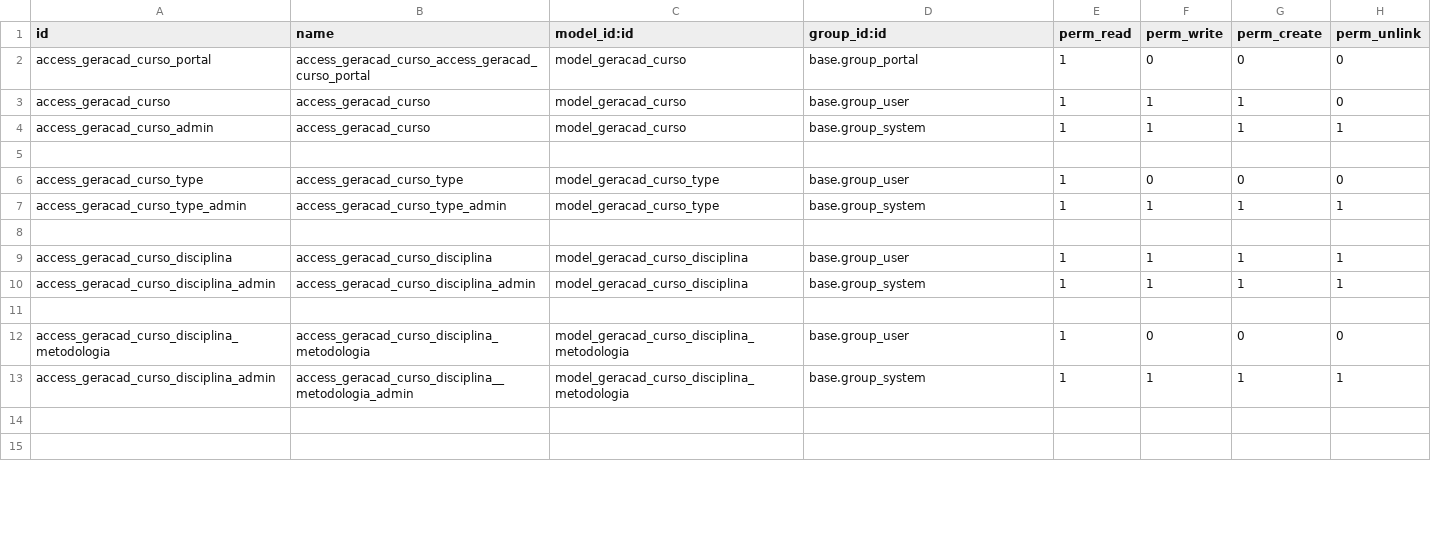
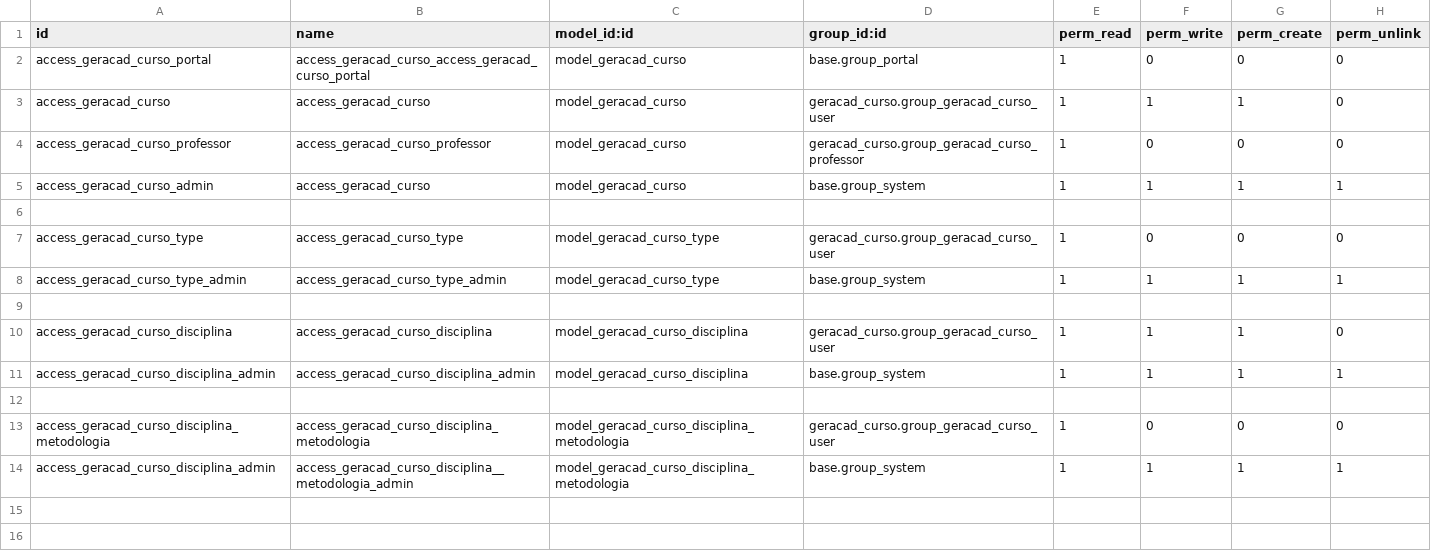
Before and after one commit to afonsorcarvalho/geracad_curso, a CSV file: security/ir.model.access.csv, drawn as a sheet; only a part is shown; the diff covers the shown part only.

```diff
--- a/security/ir.model.access.csv
+++ b/security/ir.model.access.csv
@@ -2,12 +2,13 @@ id,name,model_id:id,group_id:id,perm_read,perm_write,perm_create,perm_unlink
 access_geracad_curso_portal,access_geracad_curso_access_geracad_curso_portal,model_geracad_curso,base.group_portal,1,0,0,0
-access_geracad_curso,access_geracad_curso,model_geracad_curso,base.group_user,1,1,1,0
+access_geracad_curso,access_geracad_curso,model_geracad_curso,geracad_curso.group_geracad_curso_user,1,1,1,0
+access_geracad_curso_professor,access_geracad_curso_professor,model_geracad_curso,geracad_curso.group_geracad_curso_professor,1,0,0,0
 access_geracad_curso_admin,access_geracad_curso,model_geracad_curso,base.group_system,1,1,1,1
 
-access_geracad_curso_type,access_geracad_curso_type,model_geracad_curso_type,base.group_user,1,0,0,0
+access_geracad_curso_type,access_geracad_curso_type,model_geracad_curso_type,geracad_curso.group_geracad_curso_user,1,0,0,0
 access_geracad_curso_type_admin,access_geracad_curso_type_admin,model_geracad_curso_type,base.group_system,1,1,1,1
 
-access_geracad_curso_disciplina,access_geracad_curso_disciplina,model_geracad_curso_disciplina,base.group_user,1,1,1,1
+access_geracad_curso_disciplina,access_geracad_curso_disciplina,model_geracad_curso_disciplina,geracad_curso.group_geracad_curso_user,1,1,1,0
 access_geracad_curso_disciplina_admin,access_geracad_curso_disciplina_admin,model_geracad_curso_disciplina,base.group_system,1,1,1,1
 
-access_geracad_curso_disciplina_metodologia,access_geracad_curso_disciplina_metodologia,model_geracad_curso_disciplina_metodologia,base.group_user,1,0,0,0
+access_geracad_curso_disciplina_metodologia,access_geracad_curso_disciplina_metodologia,model_geracad_curso_disciplina_metodologia,geracad_curso.group_geracad_curso_user,1,0,0,0
 access_geracad_curso_disciplina_admin,access_geracad_curso_disciplina__metodologia_admin,model_geracad_curso_disciplina_metodologia,base.group_system,1,1,1,1
```
Also changed, not shown: 1 added row and 10 edited cells elsewhere in this file, 4 other files.
